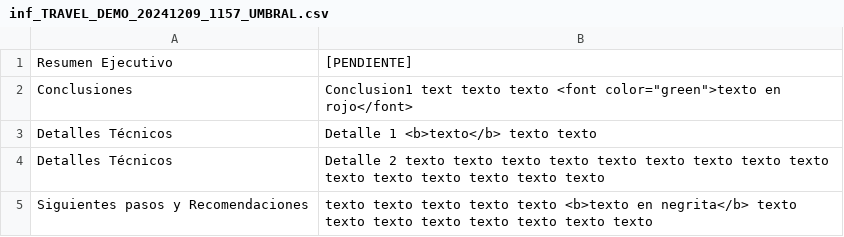
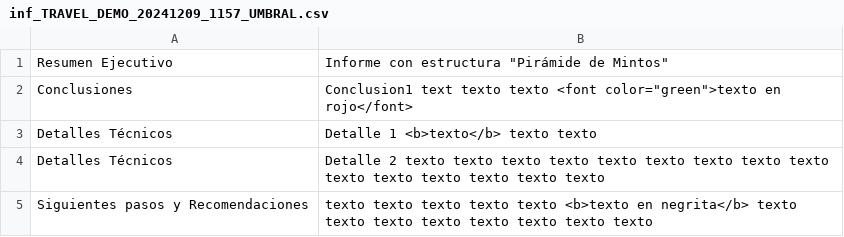
Before and after one commit to gongarciam/test, a CSV file: resultados/informes/inf_TRAVEL_DEMO_20241209_1157_UMBRAL.csv, drawn as a sheet.

Commit message:
commit

```diff
--- a/resultados/informes/inf_TRAVEL_DEMO_20241209_1157_UMBRAL.csv
+++ b/resultados/informes/inf_TRAVEL_DEMO_20241209_1157_UMBRAL.csv
@@ -1,2 +1,2 @@
-Resumen Ejecutivo,[PENDIENTE]
+Resumen Ejecutivo,Informe con estructura "Pirámide de Mintos"
 Conclusiones,Conclusion1 text texto texto <font color="green">texto en rojo</font>
```
